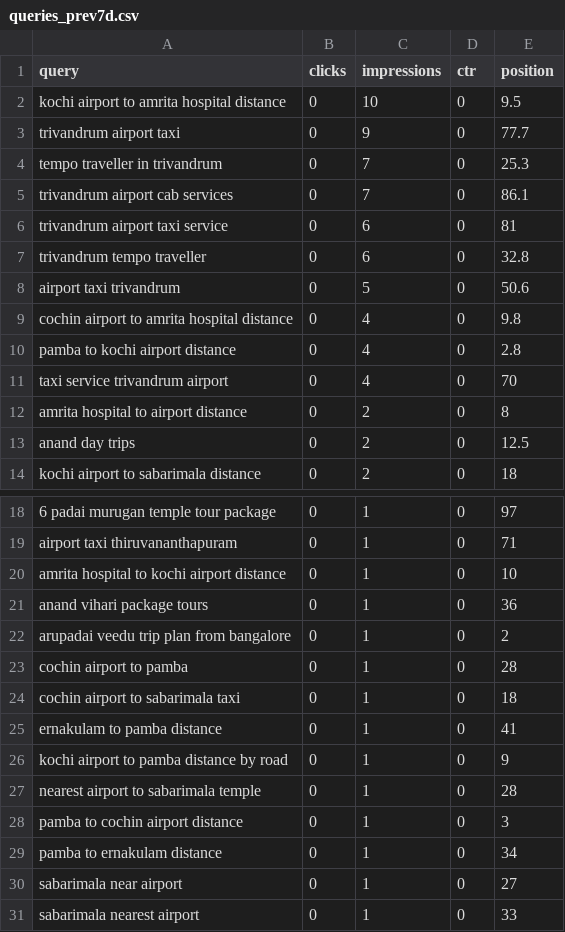
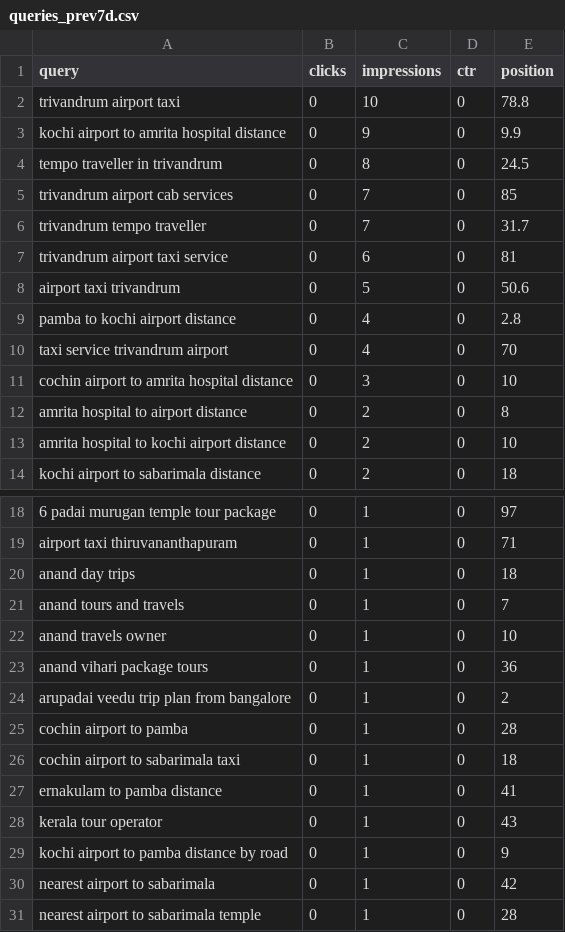
Before and after one commit to tourwithanand/tourwithanand-com, a CSV file: latest/queries_prev7d.csv, drawn as a sheet; only a part is shown, gaps mark what is left out; the shorter side is filled out with more unchanged rows; removed rows and columns are numbered as before the commit, all else as after; the diff covers the shown part only; the diff names each change by its address in the sheet, - before the commit and + after, or states it on an @@ line.

```diff
--- a/latest/queries_prev7d.csv
+++ b/latest/queries_prev7d.csv
-row 2: kochi airport to amrita hospital distance | 0 | 10 | 0 | 9.5
-C2 (impressions): 9
+C2 (impressions): 10
-E2 (position): 77.7
+E2 (position): 78.8
+row 3: kochi airport to amrita hospital distance | 0 | 9 | 0 | 9.9
-C4 (impressions): 7
+C4 (impressions): 8
-E4 (position): 25.3
+E4 (position): 24.5
-E5 (position): 86.1
+E5 (position): 85
+row 6: trivandrum tempo traveller | 0 | 7 | 0 | 31.7
-row 7: trivandrum tempo traveller | 0 | 6 | 0 | 32.8
-row 9: cochin airport to amrita hospital distance | 0 | 4 | 0 | 9.8
+row 11: cochin airport to amrita hospital distance | 0 | 3 | 0 | 10
-A13 (query): anand day trips
+A13 (query): amrita hospital to kochi airport distance
-E13 (position): 12.5
+E13 (position): 10
+row 20: anand day trips | 0 | 1 | 0 | 18
+row 21: anand tours and travels | 0 | 1 | 0 | 7
-A22 (query): amrita hospital to kochi airport distance
+A22 (query): anand travels owner
+row 28: kerala tour operator | 0 | 1 | 0 | 43
+row 30: nearest airport to sabarimala | 0 | 1 | 0 | 42
```
Also changed, not shown: 2 edited cells elsewhere in this file, latest/ga4_landing_7d.csv, latest/ga4_leads_by_page_28d.csv, 15 other files.
